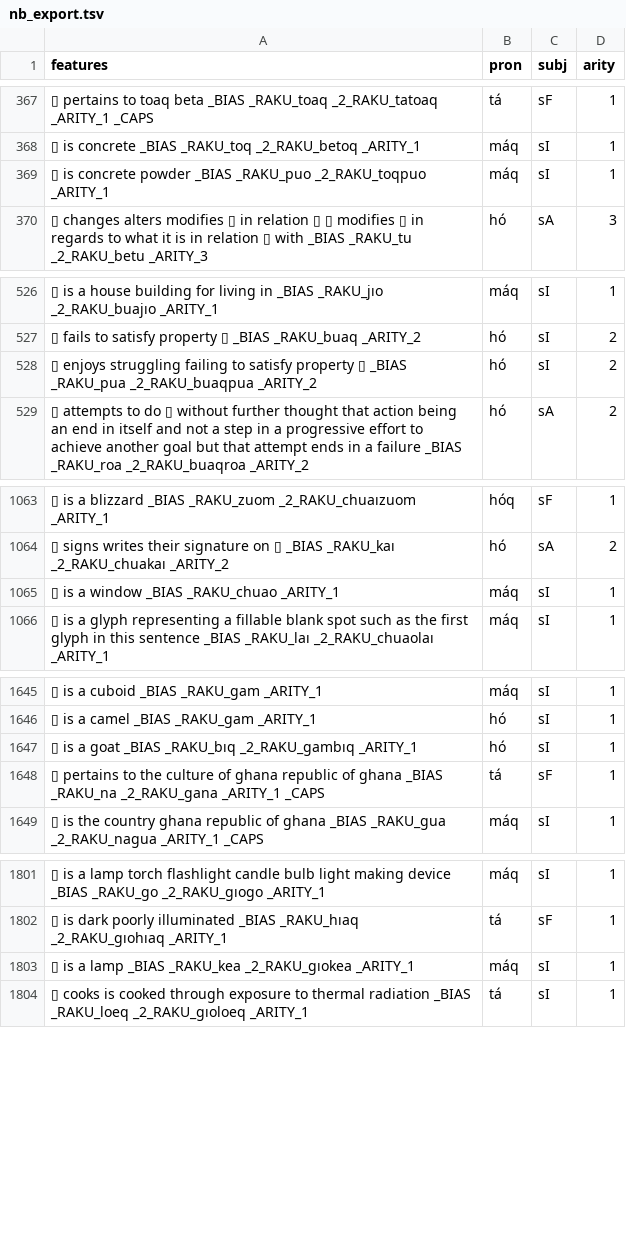
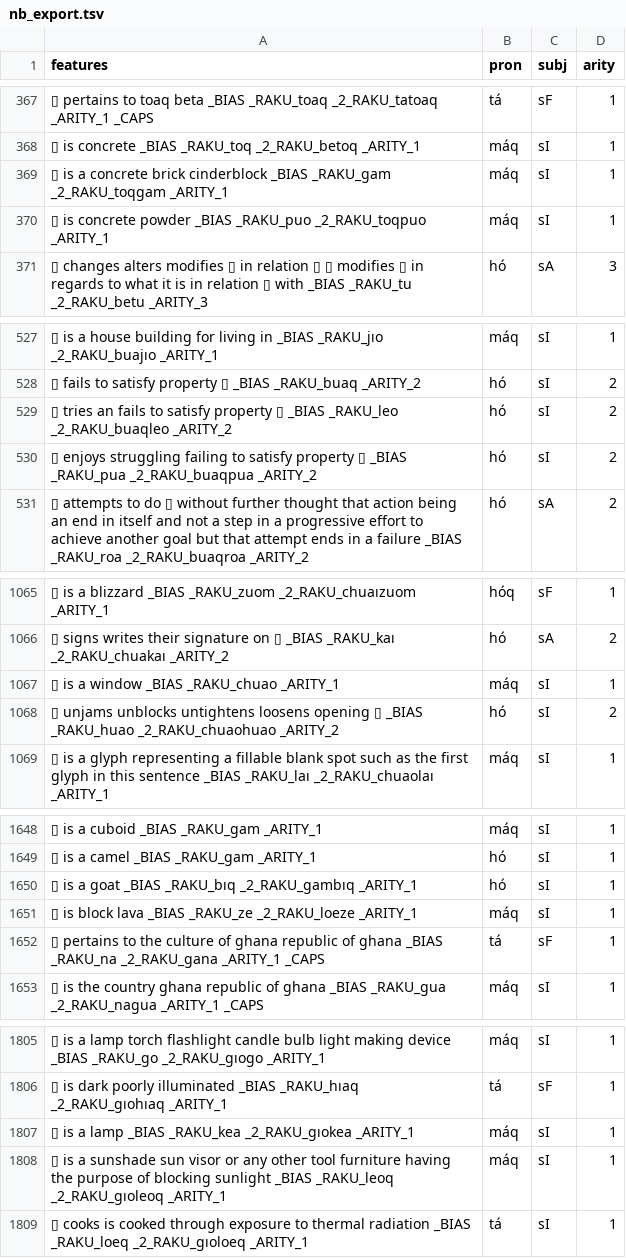
Before and after one commit to mi2ebi/soakue, a TSV file: data/nb_export.tsv, drawn as a sheet; only a part is shown, gaps mark what is left out; the diff covers the shown part only; the diff names each change by its address in the sheet, - before the commit and + after, or states it on an @@ line.

```diff
--- a/data/nb_export.tsv
+++ b/data/nb_export.tsv
+row 369: ▯ is a concrete brick cinderblock _BIAS _RAKU_gam _2_RAKU_toqgam _ARITY_1 | máq | sI | 1
+row 529: ▯ tries an fails to satisfy property ▯ _BIAS _RAKU_leo _2_RAKU_buaqleo _ARITY_2 | hó | sI | 2
+row 1068: ▯ unjams unblocks untightens loosens opening ▯ _BIAS _RAKU_huao _2_RAKU_chuaohuao _ARITY_2 | hó | sI | 2
+row 1651: ▯ is block lava _BIAS _RAKU_ze _2_RAKU_loeze _ARITY_1 | máq | sI | 1
+row 1808: ▯ is a sunshade sun visor or any other tool furniture having the purpose of blocking sunlight _BIAS _RAKU_leoq _2_RAKU_gıoleoq _ARITY_1 | máq | sI | 1
```
Also changed, not shown: 4 added rows elsewhere in this file, 4 other files.
